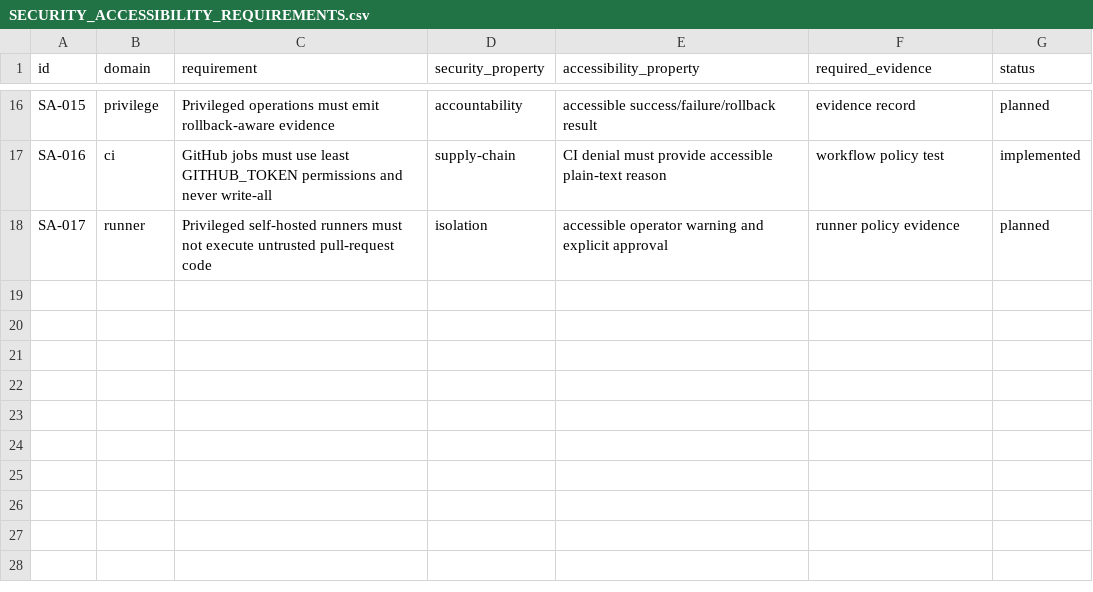
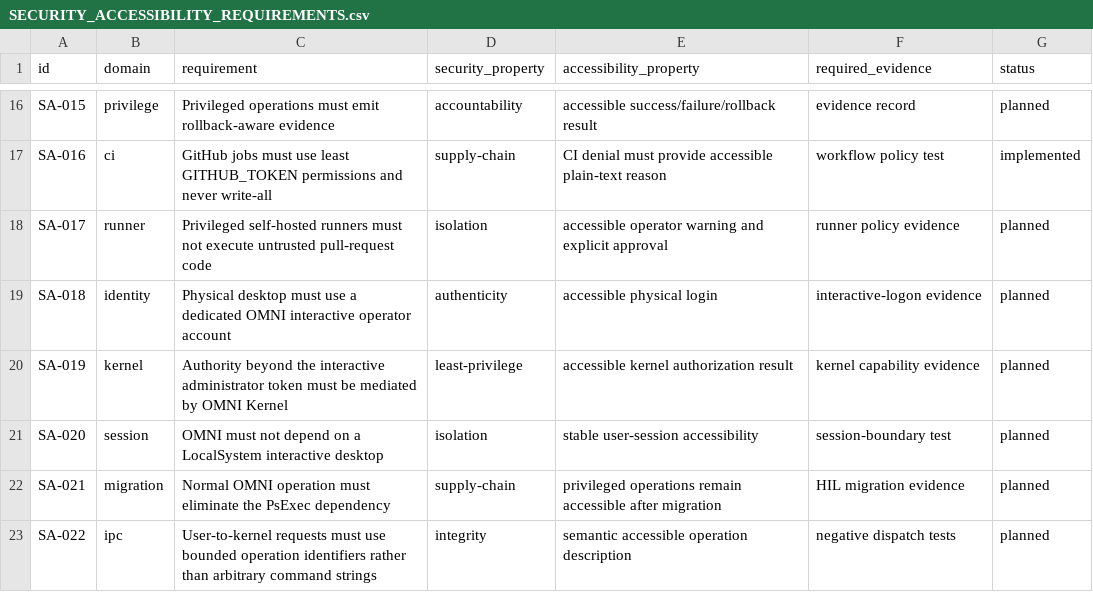
Before and after one commit to ejjjkkjlkkj/omni-os, a CSV file: requirements/SECURITY_ACCESSIBILITY_REQUIREMENTS.csv, drawn as a sheet; only a part is shown, gaps mark what is left out; the diff names each change by its address in the sheet, - before the commit and + after, or states it on an @@ line.

Commit message:
requirements: add physical operator and OMNI kernel model

```diff
--- a/requirements/SECURITY_ACCESSIBILITY_REQUIREMENTS.csv
+++ b/requirements/SECURITY_ACCESSIBILITY_REQUIREMENTS.csv
+row 19: SA-018 | identity | Physical desktop must use a dedicated OMNI interactive operator account | authenticity | accessible physical login | interactive-logon evidence | planned
+row 20: SA-019 | kernel | Authority beyond the interactive administrator token must be mediated by OMNI Kernel | least-privilege | accessible kernel authorization result | kernel capability evidence | planned
+row 21: SA-020 | session | OMNI must not depend on a LocalSystem interactive desktop | isolation | stable user-session accessibility | session-boundary test | planned
+row 22: SA-021 | migration | Normal OMNI operation must eliminate the PsExec dependency | supply-chain | privileged operations remain accessible after migration | HIL migration evidence | planned
+row 23: SA-022 | ipc | User-to-kernel requests must use bounded operation identifiers rather than arbitrary command strings | integrity | semantic accessible operation description | negative dispatch tests | planned
```
